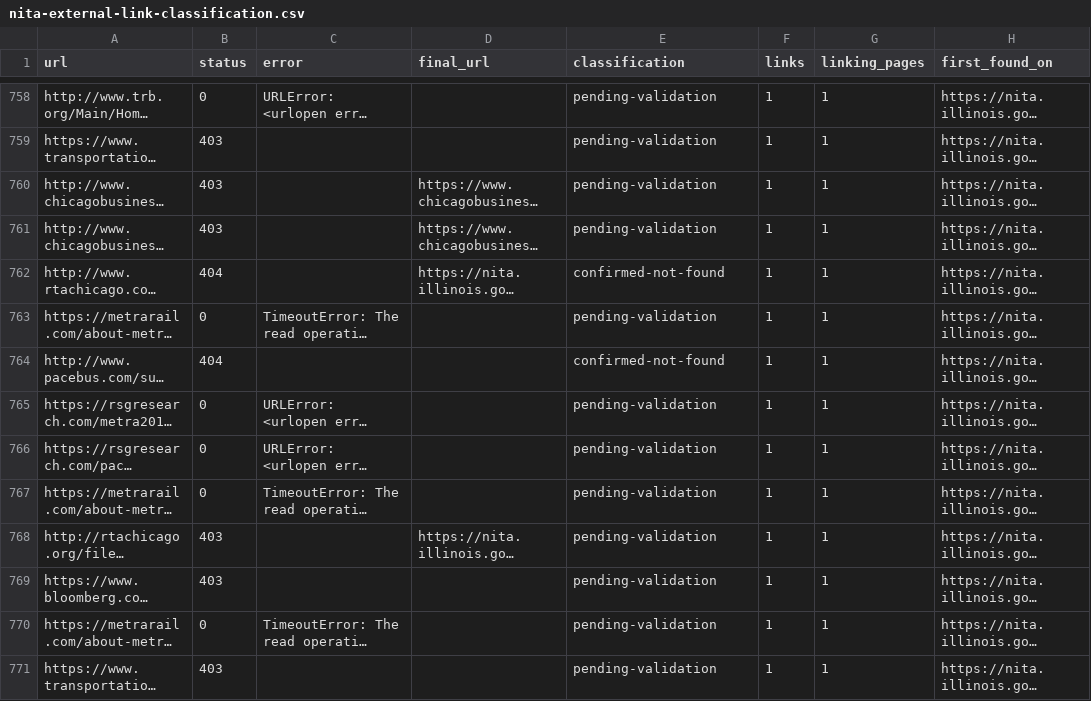
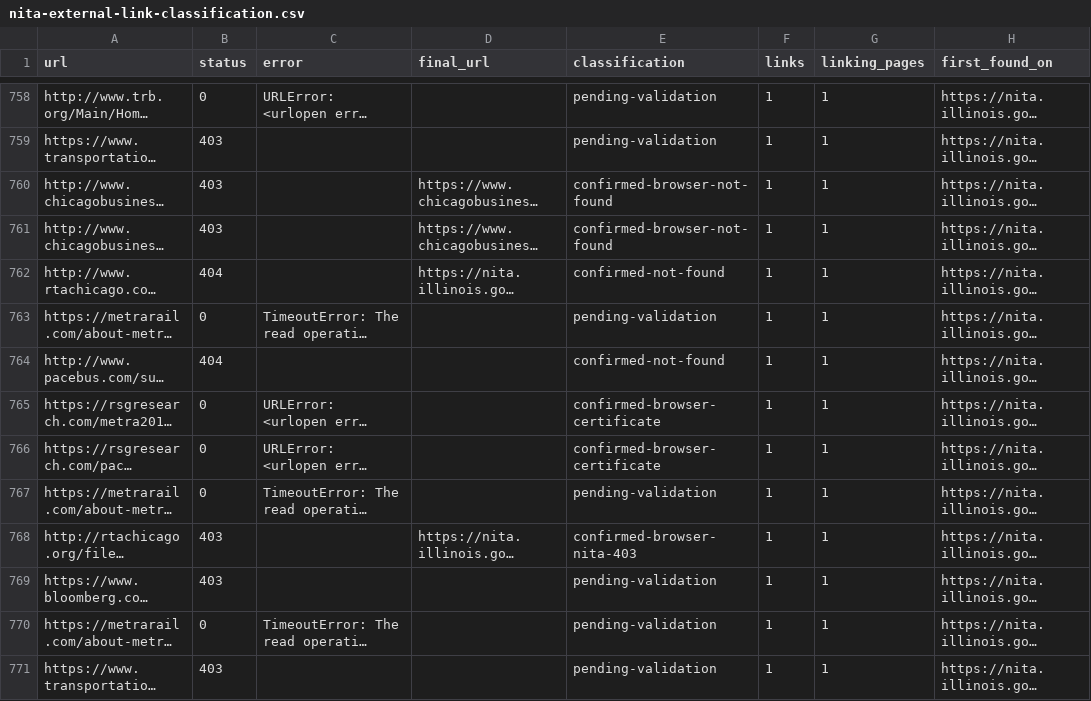
Before and after one commit to ignacio-vivot/nita-audit, a CSV file: evidence/crawls/link-discovery/2026-11-20/nita-external-link-classification.csv, drawn as a sheet; only a part is shown, gaps mark what is left out; long unchanged cells end in …; the diff covers the shown part only; the diff names each change by its address in the sheet, - before the commit and + after, or states it on an @@ line.

```diff
--- a/evidence/crawls/link-discovery/2026-11-20/nita-external-link-classification.csv
+++ b/evidence/crawls/link-discovery/2026-11-20/nita-external-link-classification.csv
-E760:E761 (classification): pending-validation
+E760:E761 (classification): confirmed-browser-not-found
-E765:E766 (classification): pending-validation
+E765:E766 (classification): confirmed-browser-certificate
-E768 (classification): pending-validation
+E768 (classification): confirmed-browser-nita-403
```
Also changed, not shown: 139 edited cells elsewhere in this file, 8 other files.
